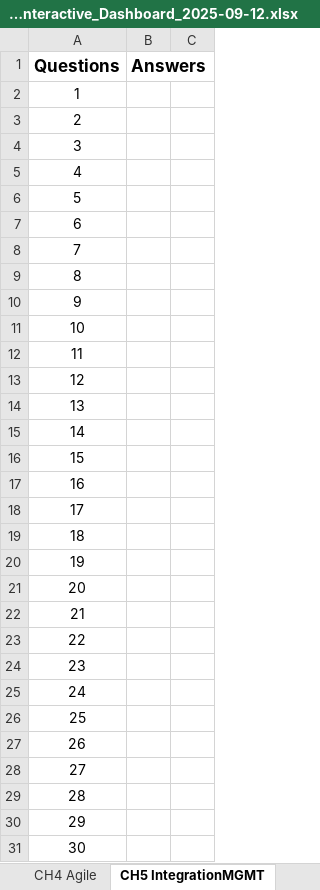
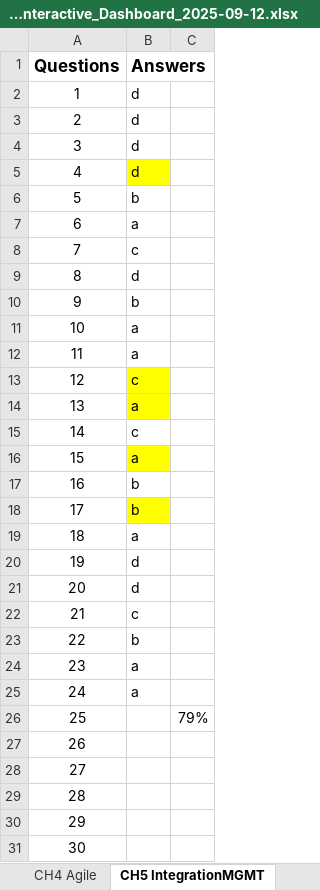
Before and after one commit to egithub13/PMI, an Excel workbook: PMBOK_ITTOs_Interactive_Dashboard_2025-09-12.xlsx, sheet CH5 IntegrationMGMT, drawn as a sheet; values as stored, in another font and other column widths than the file's, no borders; the diff names each change by its address in the sheet, - before the commit and + after, or states it on an @@ line.

Commit message:
Added chapter 5 for merging issues

```diff
--- a/PMBOK_ITTOs_Interactive_Dashboard_2025-09-12.xlsx (sheet CH5 IntegrationMGMT)
+++ b/PMBOK_ITTOs_Interactive_Dashboard_2025-09-12.xlsx (sheet CH5 IntegrationMGMT)
-B2:B5 (Answers): (empty)
+B2:B5 (Answers): d
-B5 fill: none
+B5 fill: #FFFF00
-B6 (Answers): (empty)
+B6 (Answers): b
-B7 (Answers): (empty)
+B7 (Answers): a
-B8 (Answers): (empty)
+B8 (Answers): c
-B9 (Answers): (empty)
+B9 (Answers): d
-B10 (Answers): (empty)
+B10 (Answers): b
-B11:B12 (Answers): (empty)
+B11:B12 (Answers): a
-B13 (Answers): (empty)
+B13 (Answers): c
-B13:B14 fill: none
+B13:B14 fill: #FFFF00
-B14 (Answers): (empty)
+B14 (Answers): a
-B15 (Answers): (empty)
+B15 (Answers): c
-B16 (Answers): (empty)
+B16 (Answers): a
-B16 fill: none
+B16 fill: #FFFF00
-B17:B18 (Answers): (empty)
+B17:B18 (Answers): b
-B18 fill: none
+B18 fill: #FFFF00
-B19 (Answers): (empty)
+B19 (Answers): a
-B20:B21 (Answers): (empty)
+B20:B21 (Answers): d
-B22 (Answers): (empty)
+B22 (Answers): c
-B23 (Answers): (empty)
+B23 (Answers): b
-B24:B25 (Answers): (empty)
+B24:B25 (Answers): a
-C26: (empty)
+C26: 79%
```
